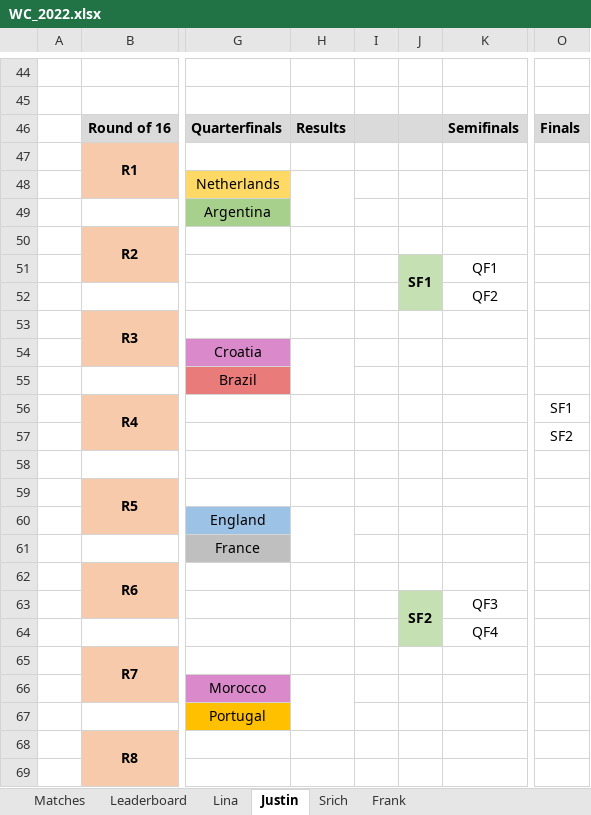
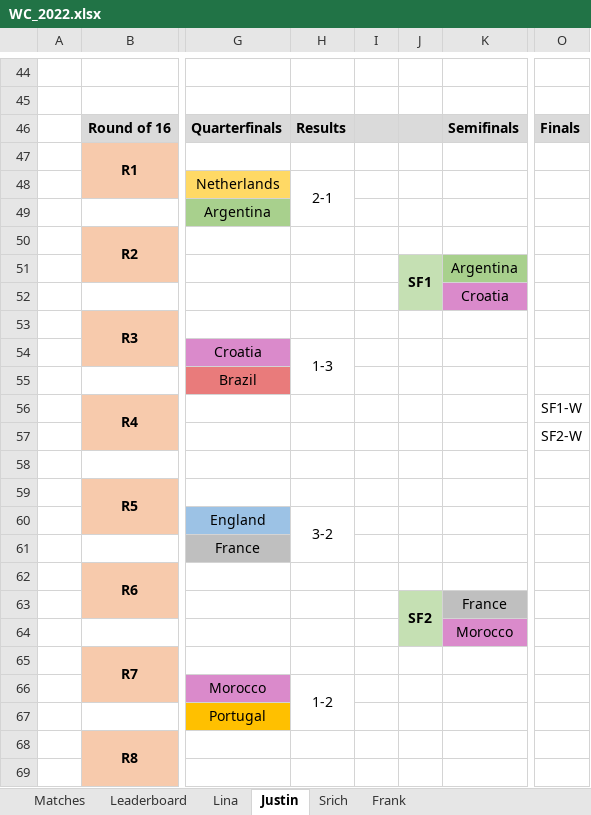
Before and after one commit to beedoug2000/Euro2020, an Excel workbook: Euro2020/result_files/WC_2022.xlsx, sheet Justin, drawn as a sheet; only a part is shown, gaps mark what is left out; values as stored, in another font and other column widths than the file's, no borders; the diff names each change by its address in the sheet, - before the commit and + after, or states it on an @@ line.

```diff
--- a/Euro2020/result_files/WC_2022.xlsx (sheet Justin)
+++ b/Euro2020/result_files/WC_2022.xlsx (sheet Justin)
-H48: (empty)
+H48: 2-1
-K51: QF1
+K51: Argentina
-K51 fill: none
+K51 fill: #A8D08D
-K52: QF2
+K52: Croatia
-K52 fill: none
+K52 fill: #DA8ACB
-H54: (empty)
+H54: 1-3
-O56: SF1
+O56: SF1-W
-O57: SF2
+O57: SF2-W
-H60: (empty)
+H60: 3-2
-K63: QF3
+K63: France
-K63 fill: none
+K63 fill: #BFBFBF
-K64: QF4
+K64: Morocco
-K64 fill: none
+K64 fill: #DA8ACB
-H66: (empty)
+H66: 1-2
```
Also changed, not shown: sheet Lina, sheet Frank, sheet Matches, sheet Srich, sheet Leaderboard.
